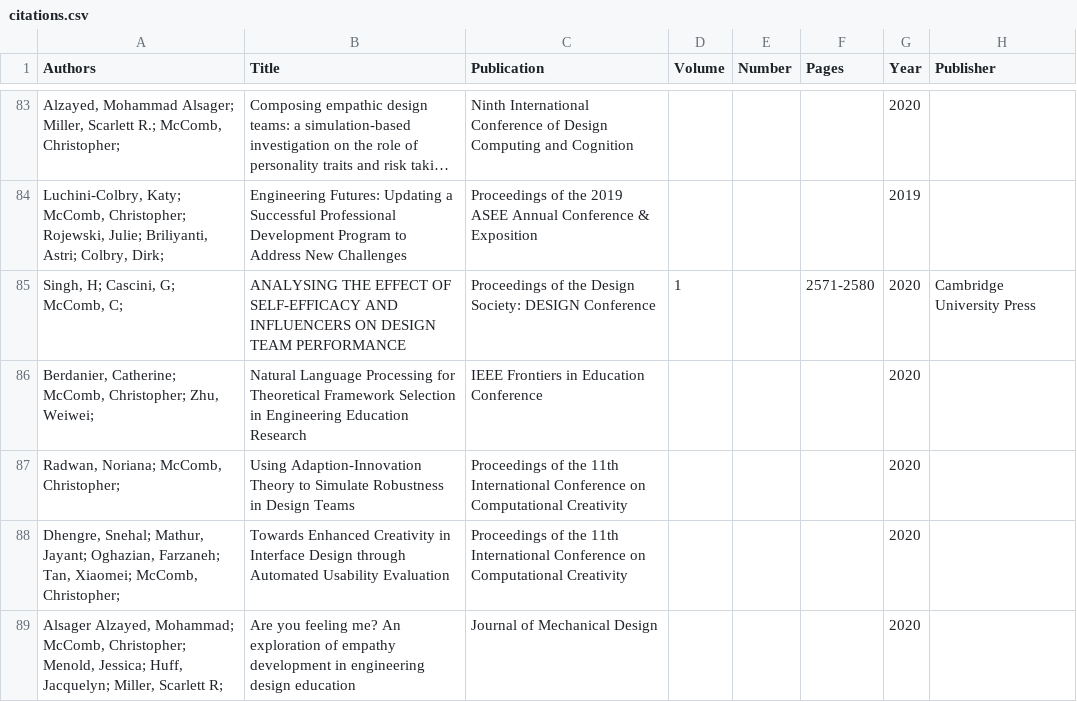
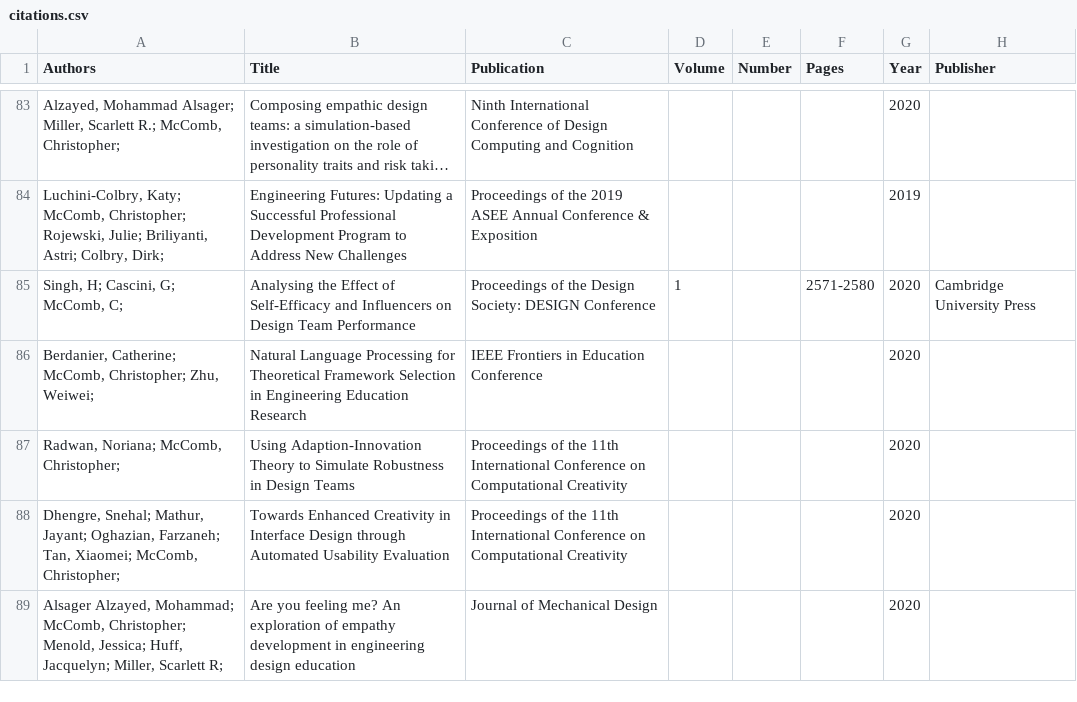
Before and after one commit to cmccomb/google-scholar-for-github-pages, a CSV file: _data/citations.csv, drawn as a sheet; only a part is shown, gaps mark what is left out; long unchanged cells end in ….

Commit message:
Add files via upload

```diff
--- a/_data/citations.csv
+++ b/_data/citations.csv
@@ -84,3 +84,3 @@ Authors,Title,Publication,Volume,Number,Pages,Year,Publisher
 "Luchini-Colbry, Katy; McComb, Christopher; Rojewski, Julie; Briliyanti, Astri; Colbry, Dirk; ",Engineering Futures: Updating a Successful Professional Development Program to Address New Challenges,Proceedings of the 2019 ASEE Annual Conference & Exposition,,,,2019,
-"Singh, H; Cascini, G; McComb, C; ",ANALYSING THE EFFECT OF SELF-EFFICACY AND INFLUENCERS ON DESIGN TEAM PERFORMANCE,Proceedings of the Design Society: DESIGN Conference,1,,2571-2580,2020,Cambridge University Press
+"Singh, H; Cascini, G; McComb, C; ",Analysing the Effect of Self-Efficacy and Influencers on Design Team Performance,Proceedings of the Design Society: DESIGN Conference,1,,2571-2580,2020,Cambridge University Press
 "Berdanier, Catherine; McComb, Christopher; Zhu, Weiwei; ",Natural Language Processing for Theoretical Framework Selection in Engineering Education Research,IEEE Frontiers in Education Conference,,,,2020,
```
